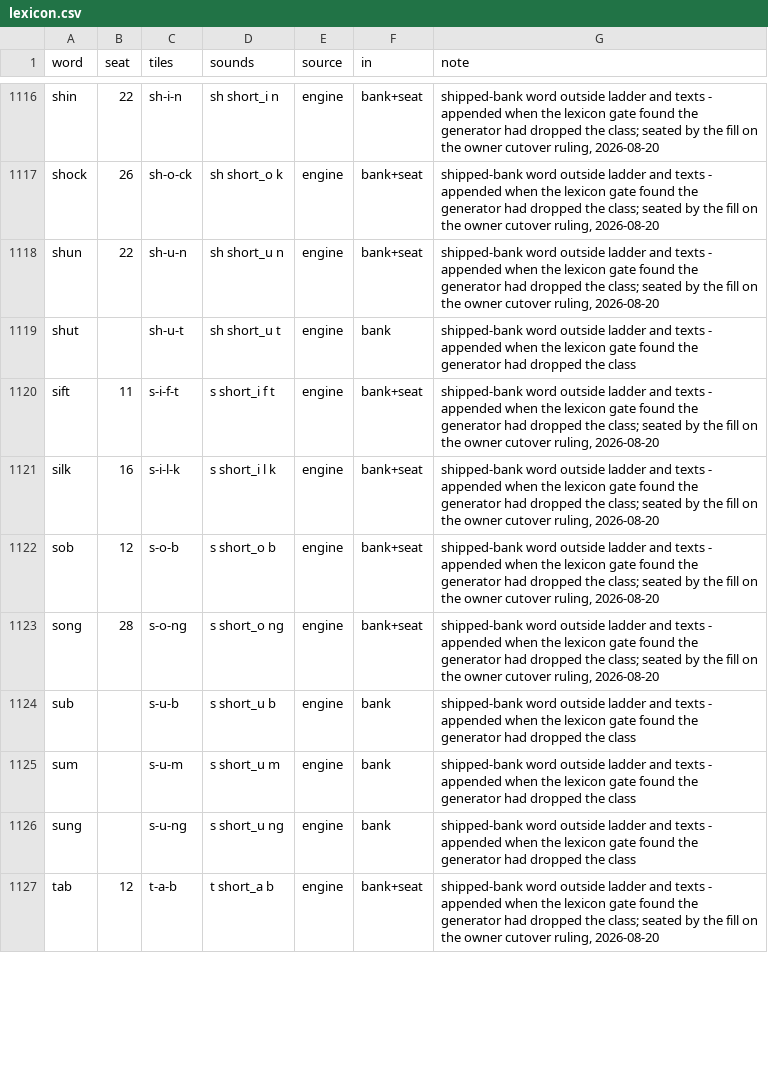
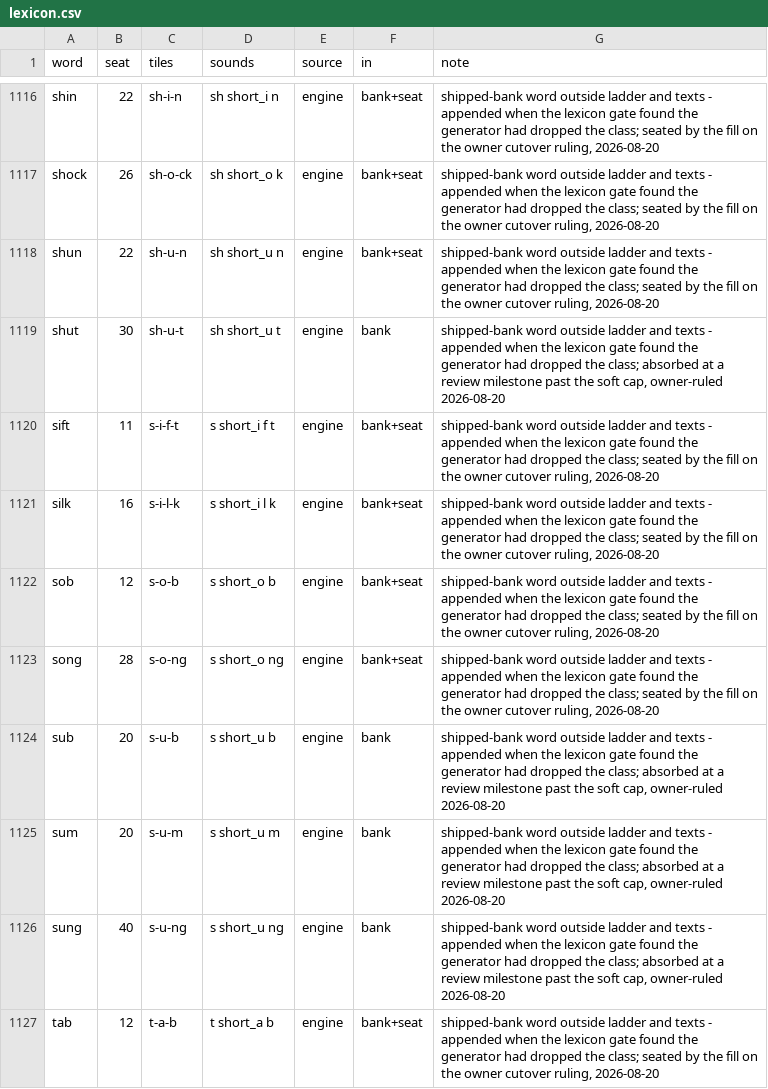
Before and after one commit to BillNDD/CVCGame, a CSV file: tools/lexicon.csv, drawn as a sheet; only a part is shown, gaps mark what is left out; the diff covers the shown part only.

```diff
--- a/tools/lexicon.csv
+++ b/tools/lexicon.csv
@@ -1118,3 +1118,3 @@ shock,26,sh-o-ck,sh short_o k,engine,bank+seat,"shipped-bank word outside ladder
 shun,22,sh-u-n,sh short_u n,engine,bank+seat,"shipped-bank word outside ladder and texts - appended when the lexicon gate found the generator had dropped the class; seated by the fill on the owner cutover ruling, 2026-08-20"
-shut,,sh-u-t,sh short_u t,engine,bank,shipped-bank word outside ladder and texts - appended when the lexicon gate found the generator had dropped the class
+shut,30,sh-u-t,sh short_u t,engine,bank,"shipped-bank word outside ladder and texts - appended when the lexicon gate found the generator had dropped the class; absorbed at a review milestone past the soft cap, owner-ruled 2026-08-20"
 sift,11,s-i-f-t,s short_i f t,engine,bank+seat,"shipped-bank word outside ladder and texts - appended when the lexicon gate found the generator had dropped the class; seated by the fill on the owner cutover ruling, 2026-08-20"
@@ -1123,5 +1123,5 @@ sob,12,s-o-b,s short_o b,engine,bank+seat,"shipped-bank word outside ladder and
 song,28,s-o-ng,s short_o ng,engine,bank+seat,"shipped-bank word outside ladder and texts - appended when the lexicon gate found the generator had dropped the class; seated by the fill on the owner cutover ruling, 2026-08-20"
-sub,,s-u-b,s short_u b,engine,bank,shipped-bank word outside ladder and texts - appended when the lexicon gate found the generator had dropped the class
-sum,,s-u-m,s short_u m,engine,bank,shipped-bank word outside ladder and texts - appended when the lexicon gate found the generator had dropped the class
-sung,,s-u-ng,s short_u ng,engine,bank,shipped-bank word outside ladder and texts - appended when the lexicon gate found the generator had dropped the class
+sub,20,s-u-b,s short_u b,engine,bank,"shipped-bank word outside ladder and texts - appended when the lexicon gate found the generator had dropped the class; absorbed at a review milestone past the soft cap, owner-ruled 2026-08-20"
+sum,20,s-u-m,s short_u m,engine,bank,"shipped-bank word outside ladder and texts - appended when the lexicon gate found the generator had dropped the class; absorbed at a review milestone past the soft cap, owner-ruled 2026-08-20"
+sung,40,s-u-ng,s short_u ng,engine,bank,"shipped-bank word outside ladder and texts - appended when the lexicon gate found the generator had dropped the class; absorbed at a review milestone past the soft cap, owner-ruled 2026-08-20"
 tab,12,t-a-b,t short_a b,engine,bank+seat,"shipped-bank word outside ladder and texts - appended when the lexicon gate found the generator had dropped the class; seated by the fill on the owner cutover ruling, 2026-08-20"
```
Also changed, not shown: 30 edited cells elsewhere in this file, 3 other files.
